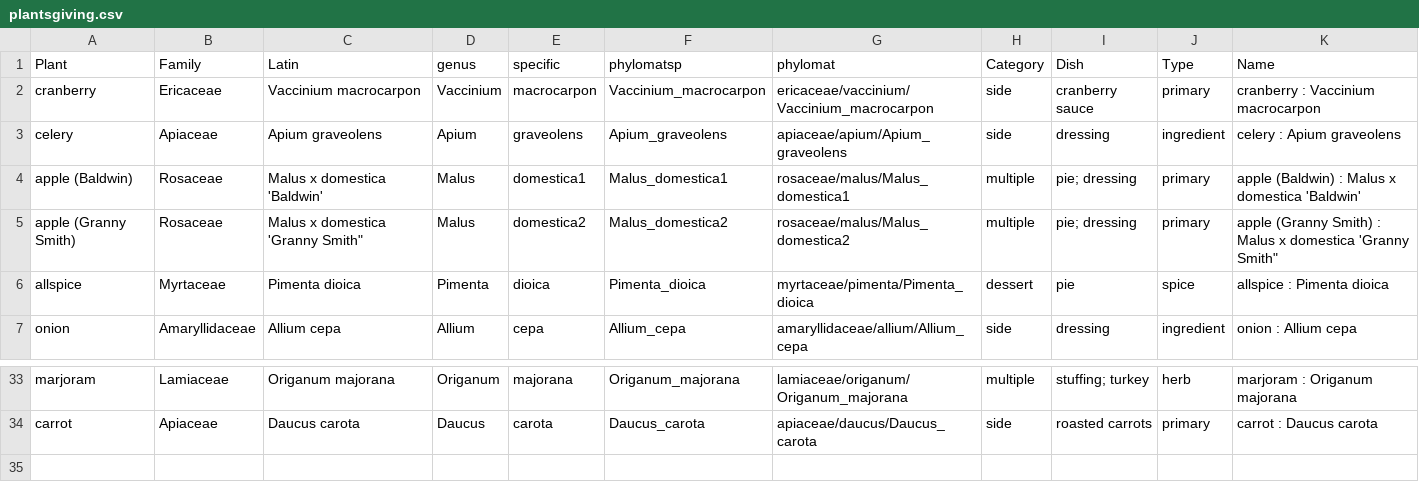
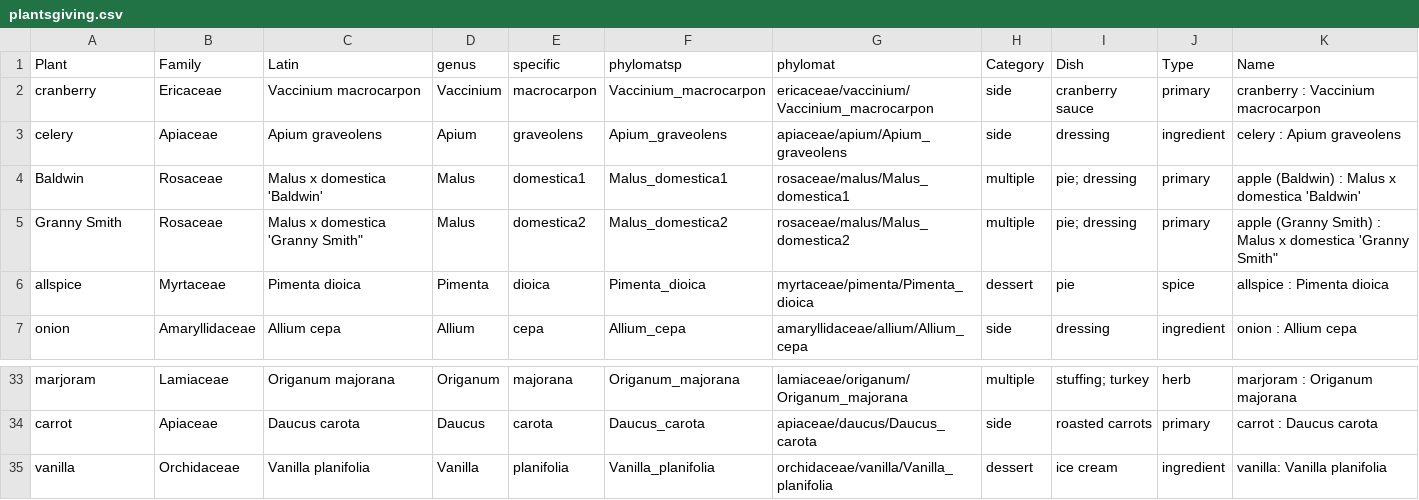
Before and after one commit to erollinson/erollinson.github.io, a CSV file: plantsgiving.csv, drawn as a sheet; only a part is shown, gaps mark what is left out.

Commit message:
added vanilla

```diff
--- a/plantsgiving.csv
+++ b/plantsgiving.csv
@@ -3,4 +3,4 @@ cranberry,Ericaceae,Vaccinium macrocarpon,Vaccinium,macrocarpon,Vaccinium_macroc
 celery,Apiaceae,Apium graveolens,Apium,graveolens,Apium_graveolens,apiaceae/apium/Apium_graveolens,side,dressing,ingredient,celery : Apium graveolens
-apple (Baldwin),Rosaceae,Malus x domestica 'Baldwin',Malus,domestica1,Malus_domestica1,rosaceae/malus/Malus_domestica1,multiple,pie; dressing,primary,apple (Baldwin) : Malus x domestica 'Baldwin'
-apple (Granny Smith),Rosaceae,"Malus x domestica 'Granny Smith""",Malus,domestica2,Malus_domestica2,rosaceae/malus/Malus_domestica2,multiple,pie; dressing,primary,"apple (Granny Smith) : Malus x domestica 'Granny Smith"""
+Baldwin,Rosaceae,Malus x domestica 'Baldwin',Malus,domestica1,Malus_domestica1,rosaceae/malus/Malus_domestica1,multiple,pie; dressing,primary,apple (Baldwin) : Malus x domestica 'Baldwin'
+Granny Smith,Rosaceae,"Malus x domestica 'Granny Smith""",Malus,domestica2,Malus_domestica2,rosaceae/malus/Malus_domestica2,multiple,pie; dressing,primary,"apple (Granny Smith) : Malus x domestica 'Granny Smith"""
 allspice,Myrtaceae,Pimenta dioica,Pimenta,dioica,Pimenta_dioica,myrtaceae/pimenta/Pimenta_dioica,dessert,pie,spice,allspice : Pimenta dioica
@@ -34 +34,2 @@ marjoram,Lamiaceae,Origanum majorana,Origanum,majorana,Origanum_majorana,lamiace
 carrot,Apiaceae,Daucus carota,Daucus,carota,Daucus_carota,apiaceae/daucus/Daucus_carota,side,roasted carrots,primary,carrot : Daucus carota
+vanilla,Orchidaceae,Vanilla planifolia,Vanilla,planifolia,Vanilla_planifolia,orchidaceae/vanilla/Vanilla_planifolia,dessert,ice cream,ingredient,vanilla: Vanilla planifolia
```
Also changed, not shown: 3 other files.
